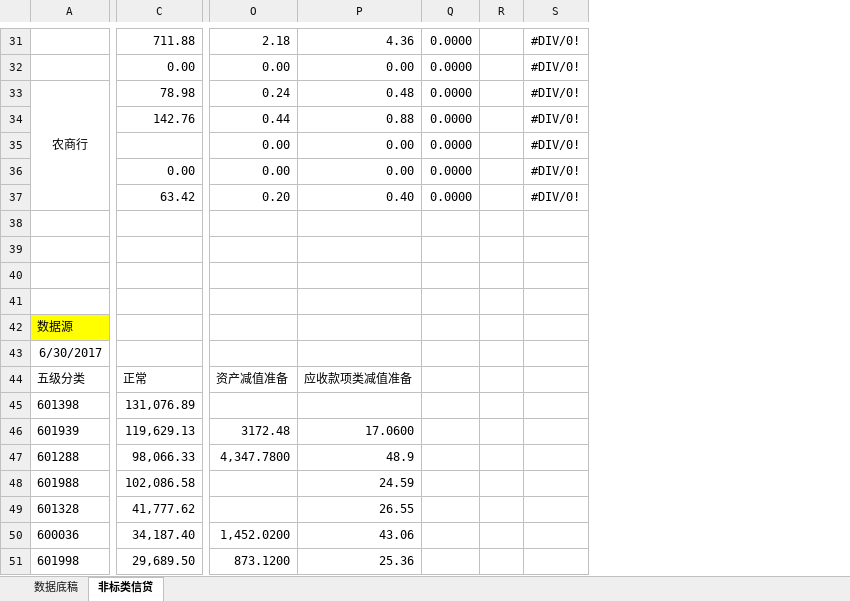
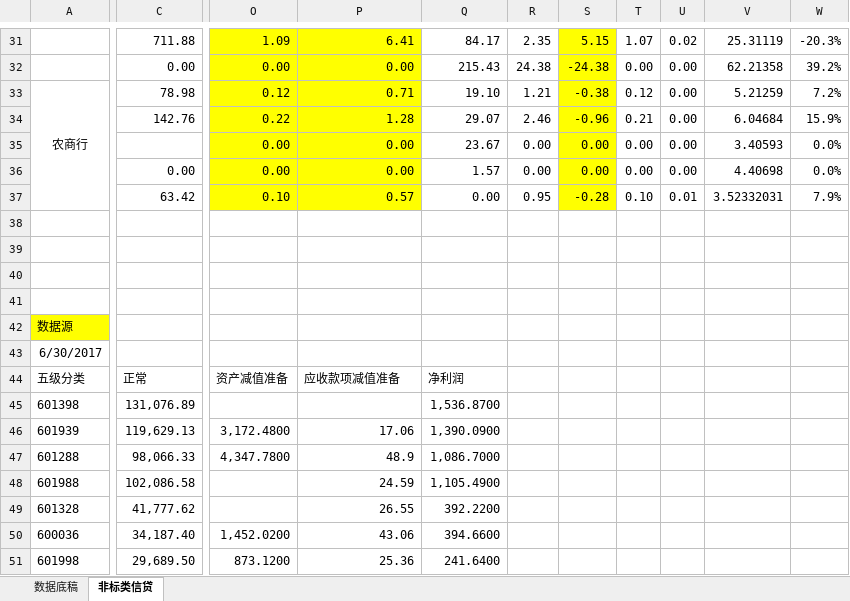
Before and after one commit to SoochowSecurityBank/SCCBank, an Excel workbook: 类信贷测算/类信贷测算.xlsx, sheet 非标类信贷, drawn as a sheet; only a part is shown, gaps mark what is left out; values as stored, in another font and other column widths than the file's, no borders; table styles not drawn; removed rows and columns are numbered as before the commit, all else as after; the diff covers the shown part only; the diff names each change by its address in the sheet, - before the commit and + after, or states it on an @@ line.

```diff
--- a/类信贷测算/类信贷测算.xlsx (sheet 非标类信贷)
+++ b/类信贷测算/类信贷测算.xlsx (sheet 非标类信贷)
-column Q, rows 31-37: all 0.0000
-column R, empty
-column S, rows 31-37: all #DIV/0!
+column Q, rows 31-51: 84.17 | 215.43 | 19.10 | 29.07 | 23.67 | 1.57 | 0.00 |  |  |  |  |  |  | 净利润 | 1,536.8700 | 1,390.0900 | 1,086.7000 | 1,105.4900 | 392.2200 | 394.6600 | 241.6400
+column R, rows 31-37: 2.35 | 24.38 | 1.21 | 2.46 | 0.00 | 0.00 | 0.95
+column S, rows 31-37: 5.15 | -24.38 | -0.38 | -0.96 | 0.00 | 0.00 | -0.28
+column T, rows 31-37: 1.07 | 0.00 | 0.12 | 0.21 | 0.00 | 0.00 | 0.10
+column U, rows 31-37: 0.02 | 0.00 | 0.00 | 0.00 | 0.00 | 0.00 | 0.01
+column V, rows 31-37: 25.31119 | 62.21358 | 5.21259 | 6.04684 | 3.40593 | 4.40698 | 3.52332031
+column W, rows 31-37: -20.3% | 39.2% | 7.2% | 15.9% | 0.0% | 0.0% | 7.9%
-O31:P37 fill: none
+O31:P37 fill: #FFFF00
-O31: 2.18
+O31: 1.09
-P31: 4.36
+P31: 6.41
-O33: 0.24
+O33: 0.12
-P33: 0.48
+P33: 0.71
-O34: 0.44
+O34: 0.22
-P34: 0.88
+P34: 1.28
-O37: 0.20
+O37: 0.10
-P37: 0.40
+P37: 0.57
-P44: 应收款项类减值准备
+P44: 应收款项减值准备
-O46: 3172.48
+O46: 3,172.4800
-P46: 17.0600
+P46: 17.06
```
Also changed, not shown: 1 added row, 1 removed row, 172 edited cells, cell formats and merged cells elsewhere in this sheet, sheet 数据底稿, formulas that keep their value, 类信贷测算/类信贷测算-v1.xlsx.
